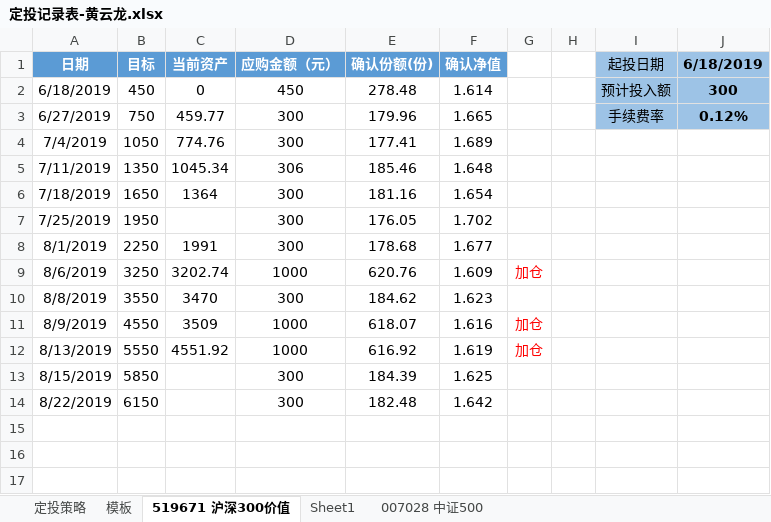
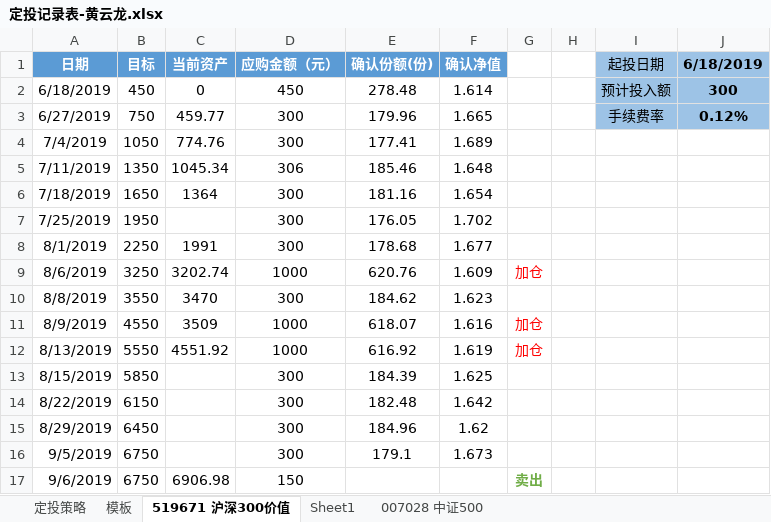
Before and after one commit to xsw258x2s5w8/hylnotes, an Excel workbook: hyl定投/定投记录表-黄云龙.xlsx, sheet 519671 沪深300价值, drawn as a sheet; values as stored, in another font and other column widths than the file's, no borders; the diff names each change by its address in the sheet, - before the commit and + after, or states it on an @@ line.

```diff
--- a/hyl定投/定投记录表-黄云龙.xlsx (sheet 519671 沪深300价值)
+++ b/hyl定投/定投记录表-黄云龙.xlsx (sheet 519671 沪深300价值)
+row 15: 8/29/2019 | 6450 |  | 300 | 184.96 | 1.62
+row 16: 9/5/2019 | 6750 |  | 300 | 179.1 | 1.673
+row 17: 9/6/2019 | 6750 | 6906.98 | 150 |  |  | 卖出
```
Also changed, not shown: sheet 007028 中证500, 3 other files.
